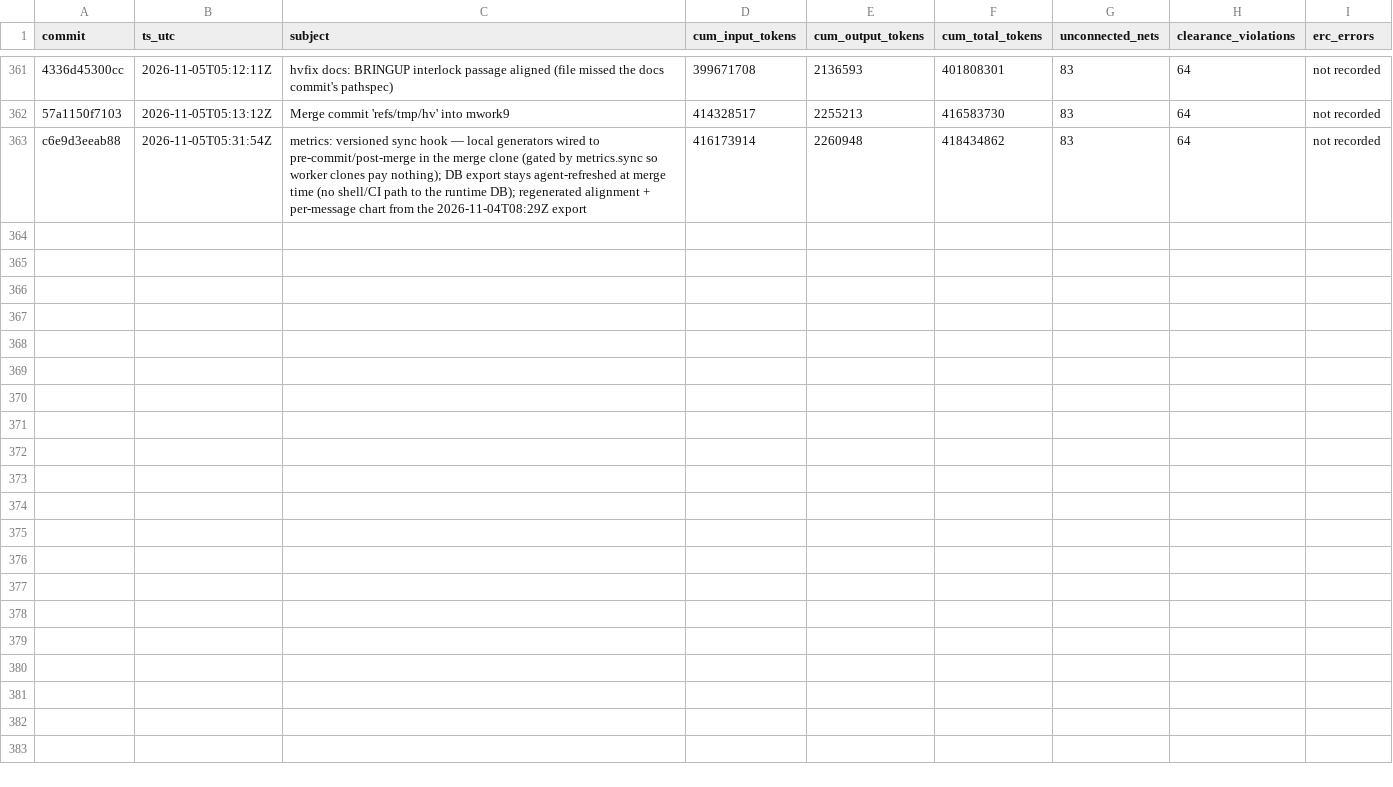
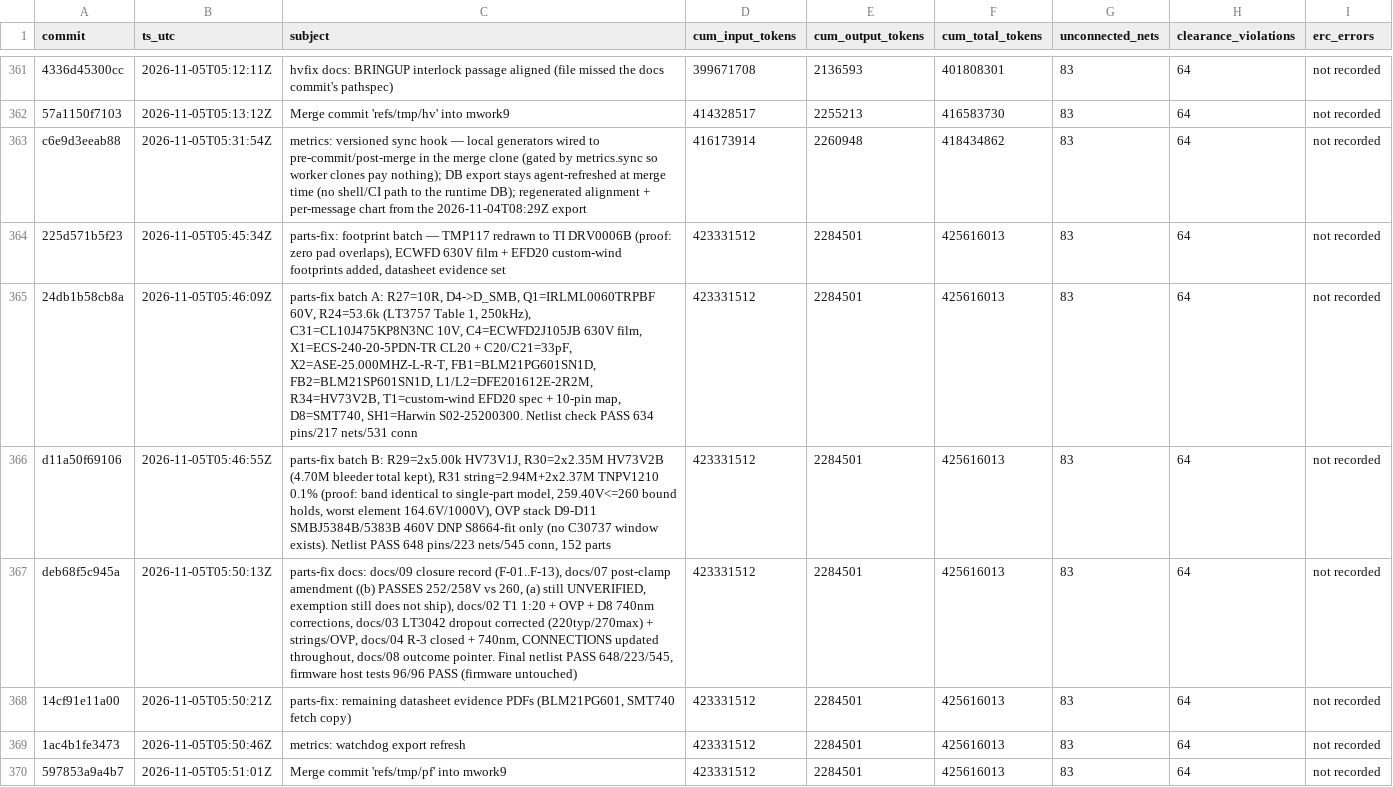
Before and after one commit to sneakers-the-rat/lvds-receiver-official, a CSV file: metrics/commit_alignment.csv, drawn as a sheet; only a part is shown, gaps mark what is left out; the diff names each change by its address in the sheet, - before the commit and + after, or states it on an @@ line.

Commit message:
metrics: sync after parts-fix merge (post-merge hook; export still the 2026-11-04T08:29Z snapshot — watchdog refresh lands the new totals)

```diff
--- a/metrics/commit_alignment.csv
+++ b/metrics/commit_alignment.csv
+row 364: 225d571b5f23 | 2026-11-05T05:45:34Z | parts-fix: footprint batch — TMP117 redrawn to TI DRV0006B (proof: zero pad overlaps), ECWFD 630V film + EFD20 custom-wind footprints added, datasheet evidence set | 423331512 | 2284501 | 425616013 | 83 | 64 | not recorded
+row 365: 24db1b58cb8a | 2026-11-05T05:46:09Z | parts-fix batch A: R27=10R, D4->D_SMB, Q1=IRLML0060TRPBF 60V, R24=53.6k (LT3757 Table 1, 250kHz), C31=CL10J475KP8N3NC 10V, C4=ECWFD2J105JB 630V film, X1=ECS-240-20-5PDN-TR CL20 + C20/C21=33pF, X2=ASE-25.000MHZ-L-R-T, FB1=BLM21PG601SN1D, FB2=BLM21SP601SN1D, L1/L2=DFE201612E-2R2M, R34=HV73V2B, T1=custom-wind EFD20 spec + 10-pin map, D8=SMT740, SH1=Harwin S02-25200300. Netlist check PASS 634 pins/217 nets/531 conn | 423331512 | 2284501 | 425616013 | 83 | 64 | not recorded
+row 366: d11a50f69106 | 2026-11-05T05:46:55Z | parts-fix batch B: R29=2x5.00k HV73V1J, R30=2x2.35M HV73V2B (4.70M bleeder total kept), R31 string=2.94M+2x2.37M TNPV1210 0.1% (proof: band identical to single-part model, 259.40V<=260 bound holds, worst element 164.6V/1000V), OVP stack D9-D11 SMBJ5384B/5383B 460V DNP S8664-fit only (no C30737 window exists). Netlist PASS 648 pins/223 nets/545 conn, 152 parts | 423331512 | 2284501 | 425616013 | 83 | 64 | not recorded
+row 367: deb68f5c945a | 2026-11-05T05:50:13Z | parts-fix docs: docs/09 closure record (F-01..F-13), docs/07 post-clamp amendment ((b) PASSES 252/258V vs 260, (a) still UNVERIFIED, exemption still does not ship), docs/02 T1 1:20 + OVP + D8 740nm corrections, docs/03 LT3042 dropout corrected (220typ/270max) + strings/OVP, docs/04 R-3 closed + 740nm, CONNECTIONS updated throughout, docs/08 outcome pointer. Final netlist PASS 648/223/545, firmware host tests 96/96 PASS (firmware untouched) | 423331512 | 2284501 | 425616013 | 83 | 64 | not recorded
+row 368: 14cf91e11a00 | 2026-11-05T05:50:21Z | parts-fix: remaining datasheet evidence PDFs (BLM21PG601, SMT740 fetch copy) | 423331512 | 2284501 | 425616013 | 83 | 64 | not recorded
+row 369: 1ac4b1fe3473 | 2026-11-05T05:50:46Z | metrics: watchdog export refresh | 423331512 | 2284501 | 425616013 | 83 | 64 | not recorded
+row 370: 597853a9a4b7 | 2026-11-05T05:51:01Z | Merge commit 'refs/tmp/pf' into mwork9 | 423331512 | 2284501 | 425616013 | 83 | 64 | not recorded
```
Also changed, not shown: 1 other file.
